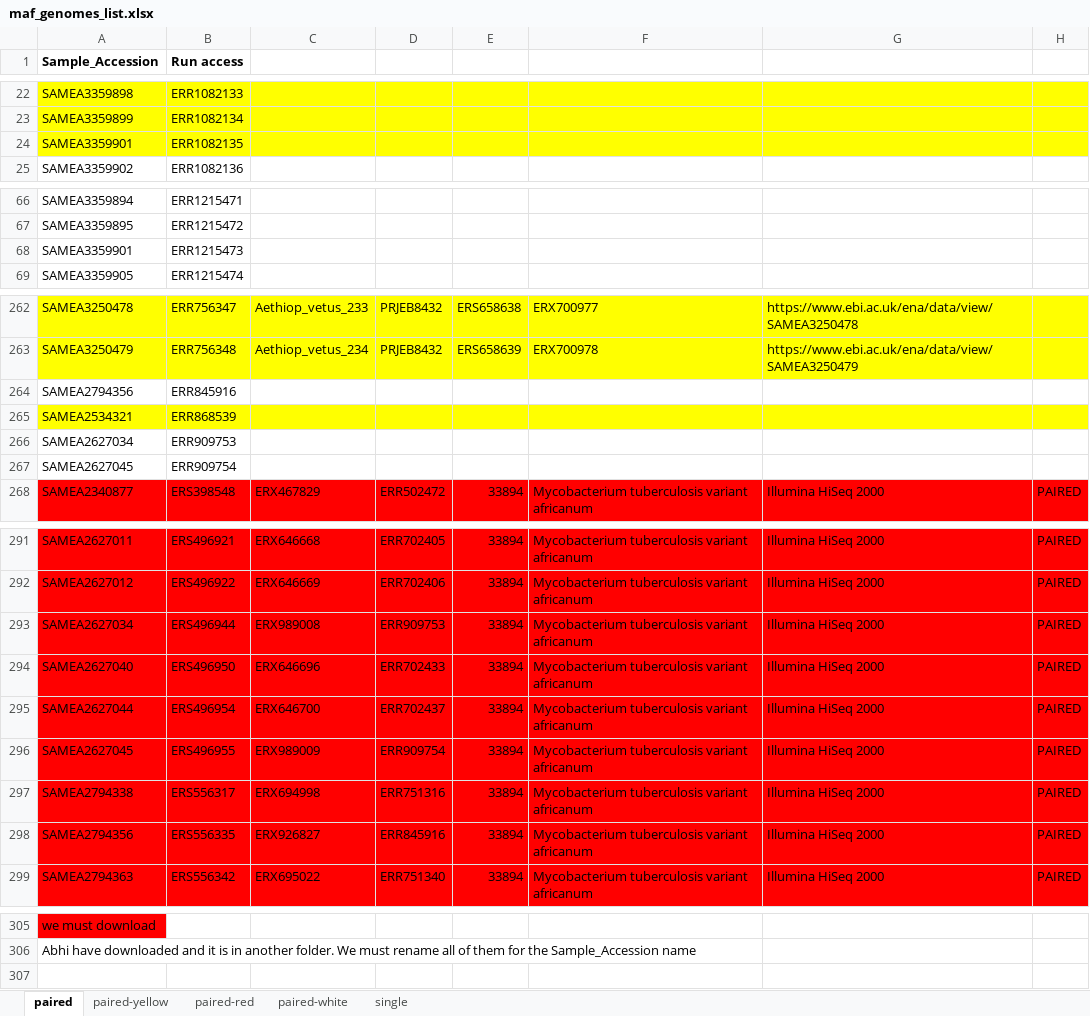
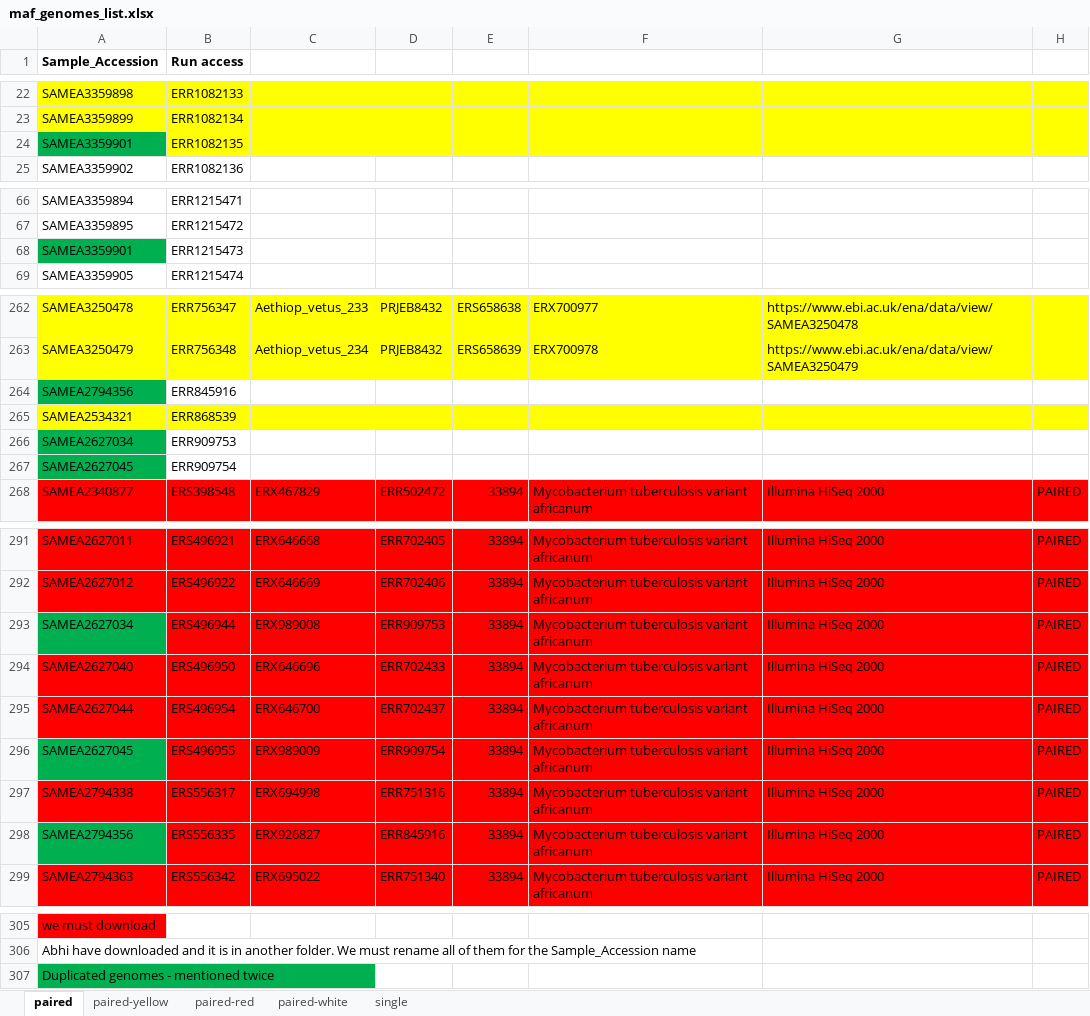
Before and after one commit to BioDragao/africanum_analysis, an Excel workbook: maf_genomes_list.xlsx, sheet paired, drawn as a sheet; only a part is shown, gaps mark what is left out; values as stored, in another font and other column widths than the file's, no borders; rows hold the shown columns only; the diff covers the shown part only; the diff names each change by its address in the sheet, - before the commit and + after, or states it on an @@ line.

Commit message:
found the duplicate genomes and now removing them

```diff
--- a/maf_genomes_list.xlsx (sheet paired)
+++ b/maf_genomes_list.xlsx (sheet paired)
-A24 fill: #FFFF00
+A24 fill: #00B050
-A68 fill: none
+A68 fill: #00B050
-A264 fill: none
+A264 fill: #00B050
-A266:A267 fill: none
+A266:A267 fill: #00B050
-A293 fill: #FF0000
+A293 fill: #00B050
-A296 fill: #FF0000
+A296 fill: #00B050
-A298 fill: #FF0000
+A298 fill: #00B050
+row 307: Duplicated genomes - mentioned twice
```
Also changed, not shown: cell formats elsewhere in this sheet, 4 other files.
